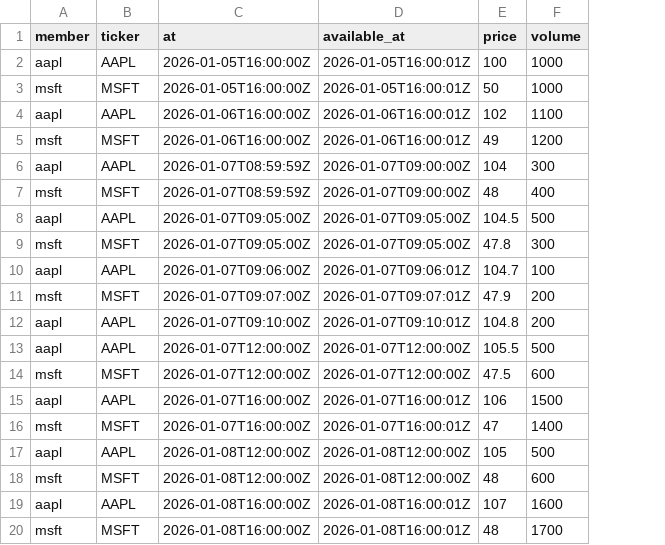
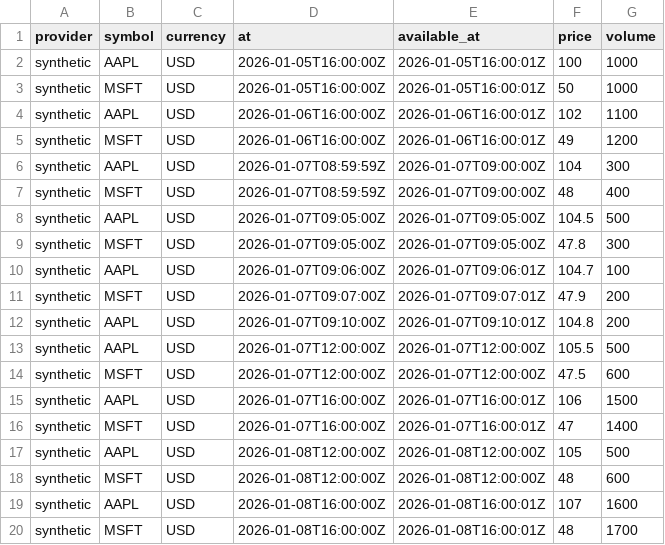
Before and after one commit to Code0x58/modello, a CSV file: examples/portfolio/data/market.csv, drawn as a sheet; removed rows and columns are numbered as before the commit, all else as after; the diff names each change by its address in the sheet, - before the commit and + after, or states it on an @@ line.

Commit message:
Model portfolio baskets with generic instrument bindings

```diff
--- a/examples/portfolio/data/market.csv
+++ b/examples/portfolio/data/market.csv
-column A (member), rows 2-20: aapl | msft | aapl | msft | aapl | msft | aapl | msft | aapl | msft | aapl | aapl | msft | aapl | msft | aapl | msft | aapl | msft
+column A (provider), rows 2-20: all synthetic
+column C (currency), rows 2-20: all USD
-B1: ticker
+B1: symbol
```
Also changed, not shown: 28 other files.
